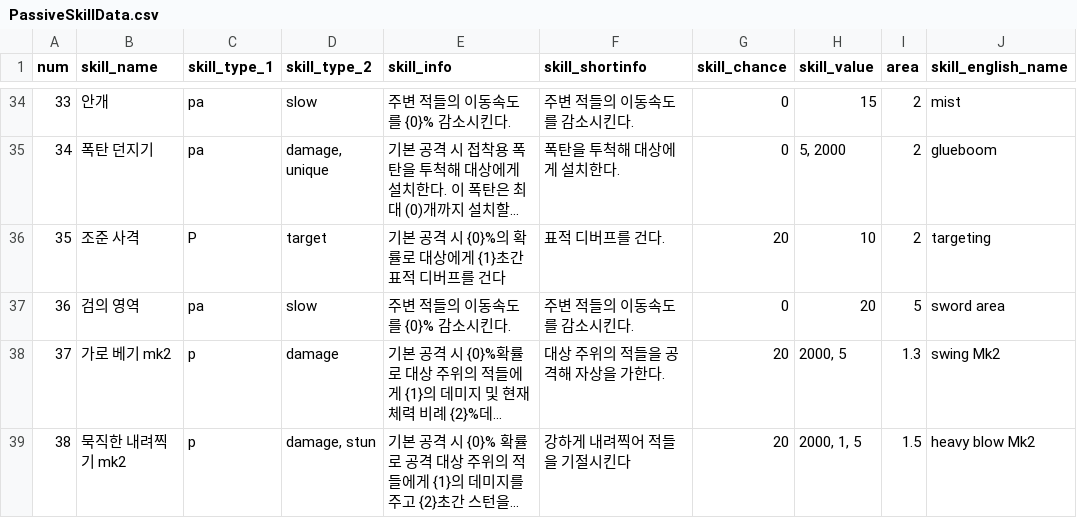
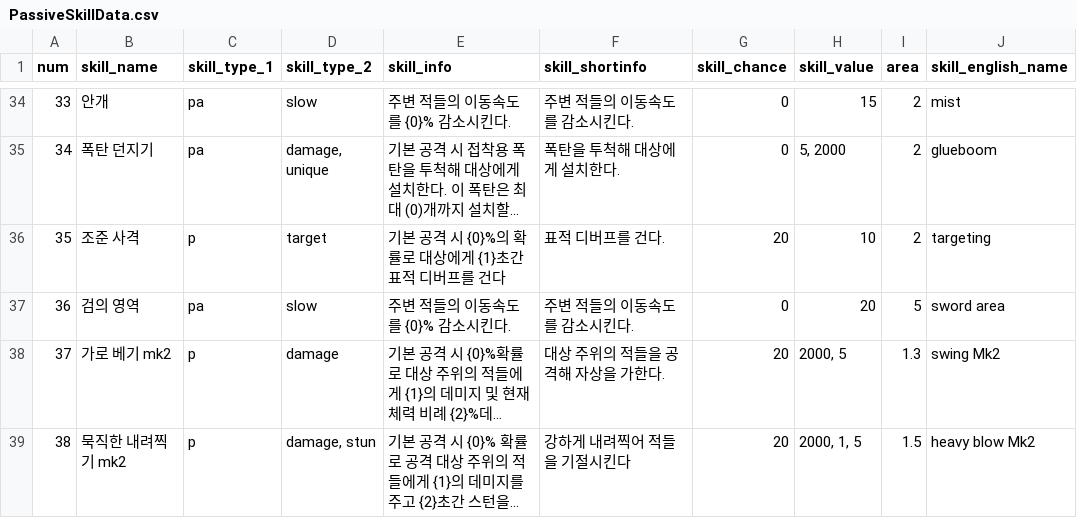
Before and after one commit to Famec7/WRD, a CSV file: Assets/Resources/DataTable/Skill/PassiveSkillData.csv, drawn as a sheet; only a part is shown, gaps mark what is left out; long unchanged cells end in …; the diff names each change by its address in the sheet, - before the commit and + after, or states it on an @@ line.

```diff
--- a/Assets/Resources/DataTable/Skill/PassiveSkillData.csv
+++ b/Assets/Resources/DataTable/Skill/PassiveSkillData.csv
-C36 (skill_type_1): P
+C36 (skill_type_1): p
```
Also changed, not shown: 3 other files.
